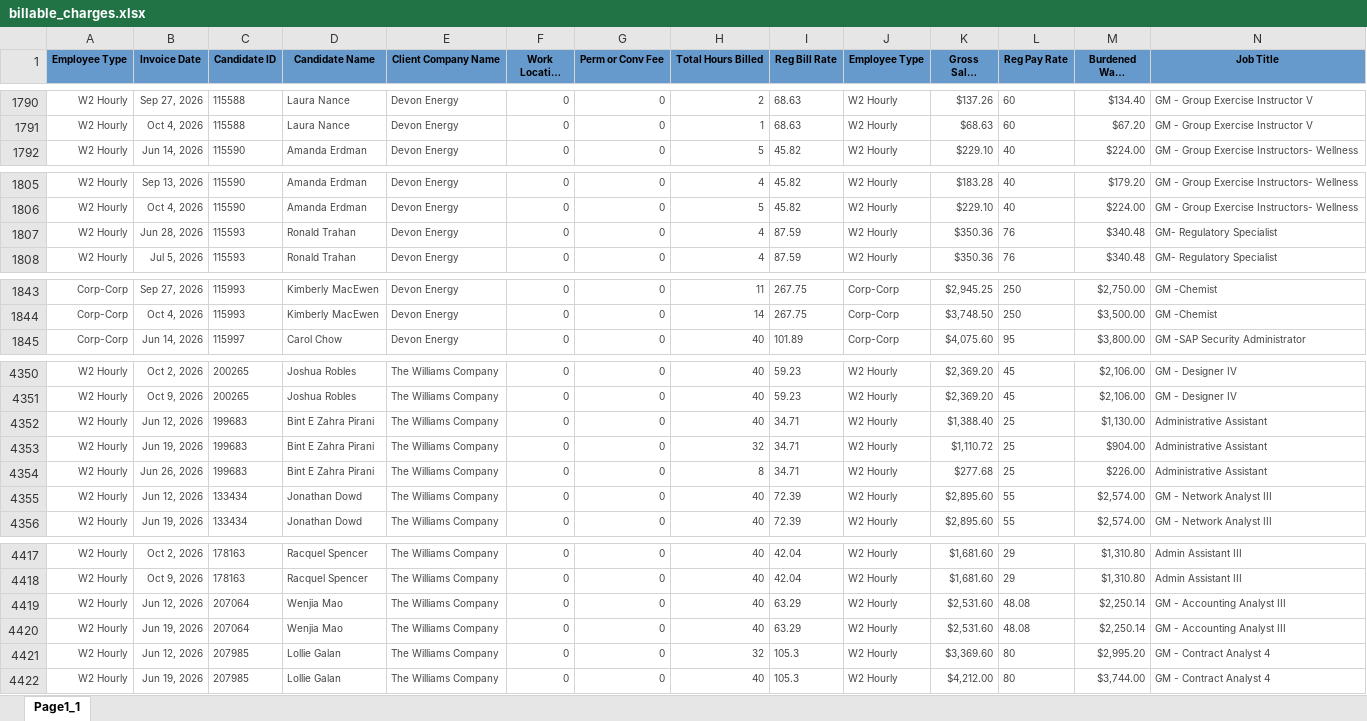
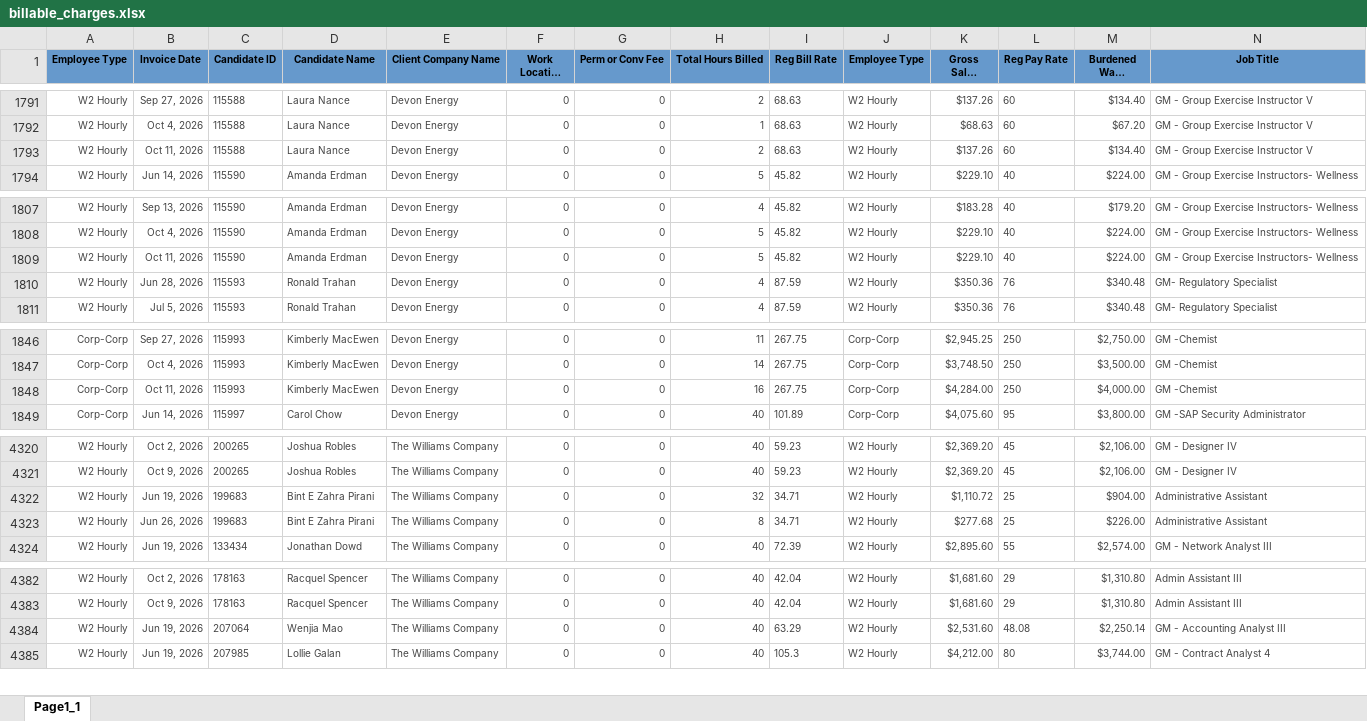
Before and after one commit to Pwilson37OTS/oaktree-invoice-reconciler, an Excel workbook: data/billable_charges.xlsx, sheet Page1_1, drawn as a sheet; only a part is shown, gaps mark what is left out; long unchanged cells end in …; values as stored, in another font and other column widths than the file's, no borders; removed rows and columns are numbered as before the commit, all else as after; rows hold the shown columns only; the diff covers the shown part only; the diff names each change by its address in the sheet, - before the commit and + after, or states it on an @@ line.

```diff
--- a/data/billable_charges.xlsx (sheet Page1_1)
+++ b/data/billable_charges.xlsx (sheet Page1_1)
+row 1793: W2 Hourly | Oct 11, 2026 | 115588 | Laura Nance | Devon Energy | 0 | 0 | 2 | 68.63 | W2 Hourly | $137.26 | 60 | $134.40 | GM - Group Exercise Instructor V
+row 1809: W2 Hourly | Oct 11, 2026 | 115590 | Amanda Erdman | Devon Energy | 0 | 0 | 5 | 45.82 | W2 Hourly | $229.10 | 40 | $224.00 | GM - Group Exercise Instructors- Wellness
+row 1848: Corp-Corp | Oct 11, 2026 | 115993 | Kimberly MacEwen | Devon Energy | 0 | 0 | 16 | 267.75 | Corp-Corp | $4,284.00 | 250 | $4,000.00 | GM -Chemist
-row 4352: W2 Hourly | Jun 12, 2026 | 199683 | Bint E Zahra Pirani | The Williams Company | 0 | 0 | 40 | 34.71 | W2 Hourly | $1,388.40 | 25 | $1,130.00 | Administrative Assistant
-row 4355: W2 Hourly | Jun 12, 2026 | 133434 | Jonathan Dowd | The Williams Company | 0 | 0 | 40 | 72.39 | W2 Hourly | $2,895.60 | 55 | $2,574.00 | GM - Network Analyst III
-row 4419: W2 Hourly | Jun 12, 2026 | 207064 | Wenjia Mao | The Williams Company | 0 | 0 | 40 | 63.29 | W2 Hourly | $2,531.60 | 48.08 | $2,250.14 | GM - Accounting Analyst III
-row 4421: W2 Hourly | Jun 12, 2026 | 207985 | Lollie Galan | The Williams Company | 0 | 0 | 32 | 105.3 | W2 Hourly | $3,369.60 | 80 | $2,995.20 | GM - Contract Analyst 4
```
Also changed, not shown: 6 added rows and 47 removed rows elsewhere in this sheet, data/billable_charges_CTS.xlsx.
